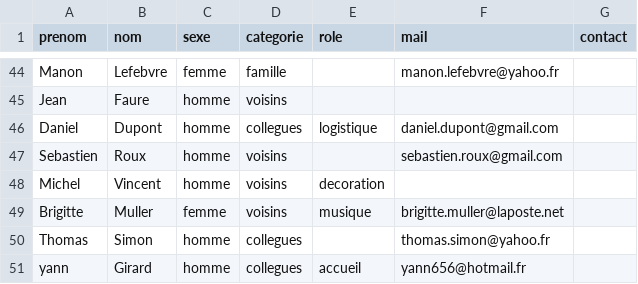
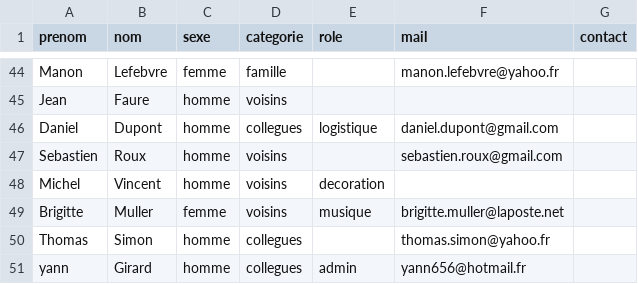
Before and after one commit to Yannhrld-ngs/wedding-app, a CSV file: inputs/invites_list.csv, drawn as a sheet; only a part is shown, gaps mark what is left out.

```diff
--- a/inputs/invites_list.csv
+++ b/inputs/invites_list.csv
@@ -50,2 +50,2 @@ Brigitte,Muller,femme,voisins,musique,brigitte.muller@laposte.net,
 Thomas,Simon,homme,collegues,,thomas.simon@yahoo.fr,
-yann,Girard,homme,collegues,accueil,yann656@hotmail.fr,
+yann,Girard,homme,collegues,admin,yann656@hotmail.fr,
```
Also changed, not shown: 13 other files.
